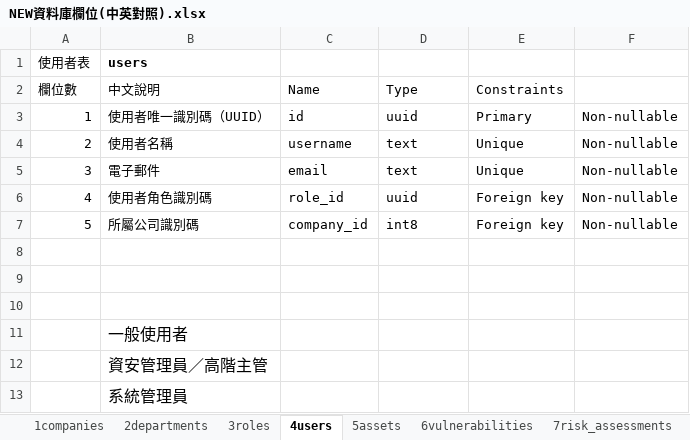
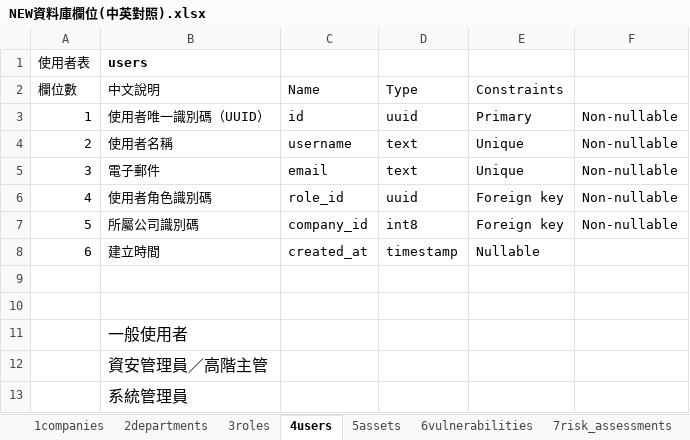
Before and after one commit to Cathy0928/risk-assessment-project, an Excel workbook: riskGenie/NEW資料庫欄位(中英對照).xlsx, sheet 4users, drawn as a sheet; values as stored, in another font and other column widths than the file's, no borders; the diff names each change by its address in the sheet, - before the commit and + after, or states it on an @@ line.

```diff
--- a/riskGenie/NEW資料庫欄位(中英對照).xlsx (sheet 4users)
+++ b/riskGenie/NEW資料庫欄位(中英對照).xlsx (sheet 4users)
-row 8: (empty)
+row 8: 6 | 建立時間 | created_at | timestamp | Nullable
```
Also changed, not shown: sheet 5assets, sheet 2departments.
